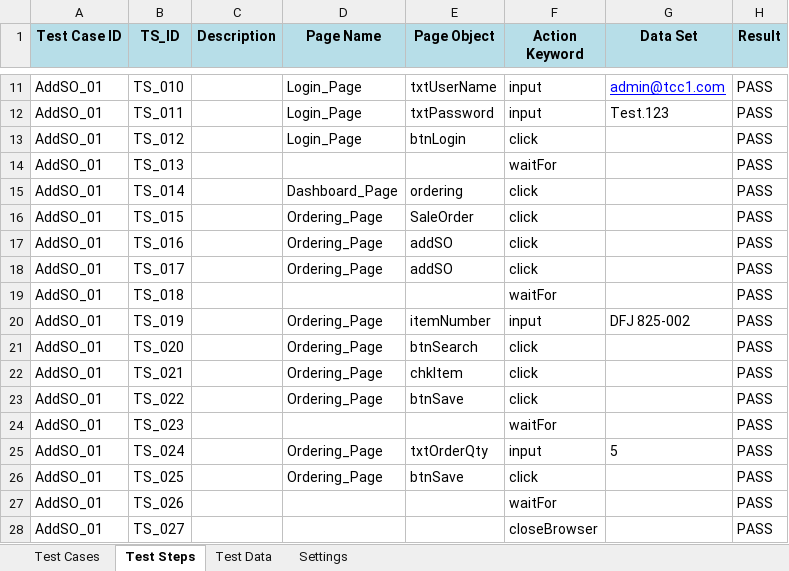
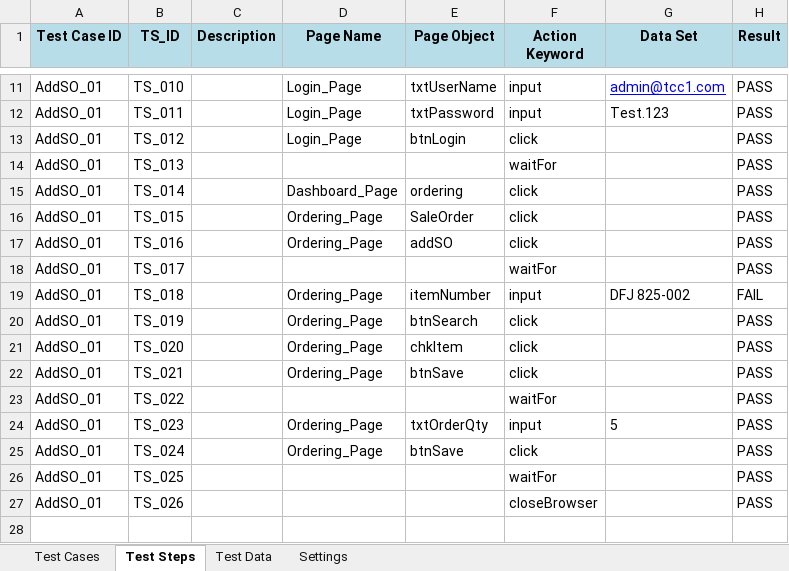
Before and after one commit to nhonnguyenthanh-zz/TC1, an Excel workbook: TC1/dataEngine/DataEngine.xlsx, sheet Test Steps, drawn as a sheet; only a part is shown, gaps mark what is left out; values as stored, in another font and other column widths than the file's, no borders; the diff names each change by its address in the sheet, - before the commit and + after, or states it on an @@ line.

```diff
--- a/TC1/dataEngine/DataEngine.xlsx (sheet Test Steps)
+++ b/TC1/dataEngine/DataEngine.xlsx (sheet Test Steps)
-D18 (Page Name): Ordering_Page
+D18 (Page Name): (empty)
-E18 (Page Object): addSO
+E18 (Page Object): (empty)
-F18 (Action Keyword): click
+F18 (Action Keyword): waitFor
-D19 (Page Name): (empty)
+D19 (Page Name): Ordering_Page
-E19 (Page Object): (empty)
+E19 (Page Object): itemNumber
-F19 (Action Keyword): waitFor
+F19 (Action Keyword): input
-G19 (Data Set): (empty)
+G19 (Data Set): DFJ 825-002
-H19 (Result): PASS
+H19 (Result): FAIL
-E20 (Page Object): itemNumber
+E20 (Page Object): btnSearch
-F20 (Action Keyword): input
+F20 (Action Keyword): click
-G20 (Data Set): DFJ 825-002
+G20 (Data Set): (empty)
-E21 (Page Object): btnSearch
+E21 (Page Object): chkItem
-E22 (Page Object): chkItem
+E22 (Page Object): btnSave
-D23 (Page Name): Ordering_Page
+D23 (Page Name): (empty)
-E23 (Page Object): btnSave
+E23 (Page Object): (empty)
-F23 (Action Keyword): click
+F23 (Action Keyword): waitFor
-D24 (Page Name): (empty)
+D24 (Page Name): Ordering_Page
-E24 (Page Object): (empty)
+E24 (Page Object): txtOrderQty
-F24 (Action Keyword): waitFor
+F24 (Action Keyword): input
-G24 (Data Set): (empty)
+G24 (Data Set): 5
-E25 (Page Object): txtOrderQty
+E25 (Page Object): btnSave
-F25 (Action Keyword): input
+F25 (Action Keyword): click
-G25 (Data Set): 5
+G25 (Data Set): (empty)
-D26 (Page Name): Ordering_Page
+D26 (Page Name): (empty)
-E26 (Page Object): btnSave
+E26 (Page Object): (empty)
-F26 (Action Keyword): click
+F26 (Action Keyword): waitFor
-F27 (Action Keyword): waitFor
+F27 (Action Keyword): closeBrowser
-row 28: AddSO_01 | TS_027 |  |  |  | closeBrowser |  | PASS
```
Also changed, not shown: sheet Test Cases, 5 other files.
